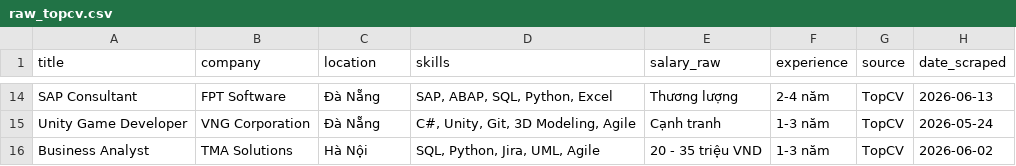
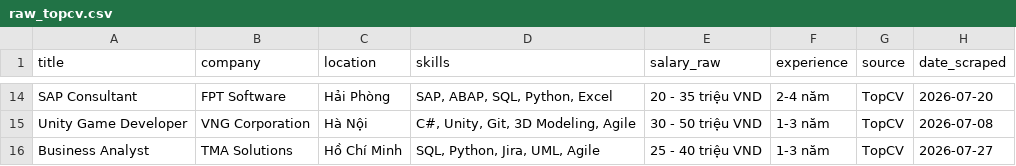
Before and after one commit to xuanmink/IT_Job_Market_System, a CSV file: scraper/raw_topcv.csv, drawn as a sheet; only a part is shown, gaps mark what is left out; the diff covers the shown part only; the diff names each change by its address in the sheet, - before the commit and + after, or states it on an @@ line.

```diff
--- a/scraper/raw_topcv.csv
+++ b/scraper/raw_topcv.csv
-C14 (location): Đà Nẵng
+C14 (location): Hải Phòng
-E14 (salary_raw): Thương lượng
+E14 (salary_raw): 20 - 35 triệu VND
-H14 (date_scraped): 2026-06-13
+H14 (date_scraped): 2026-07-20
-C15 (location): Đà Nẵng
+C15 (location): Hà Nội
-E15 (salary_raw): Cạnh tranh
+E15 (salary_raw): 30 - 50 triệu VND
-H15 (date_scraped): 2026-05-24
+H15 (date_scraped): 2026-07-08
-C16 (location): Hà Nội
+C16 (location): Hồ Chí Minh
-E16 (salary_raw): 20 - 35 triệu VND
+E16 (salary_raw): 25 - 40 triệu VND
-H16 (date_scraped): 2026-06-02
+H16 (date_scraped): 2026-07-27
```
Also changed, not shown: 32 edited cells elsewhere in this file, scraper/raw_itviec.csv, 37 other files.
